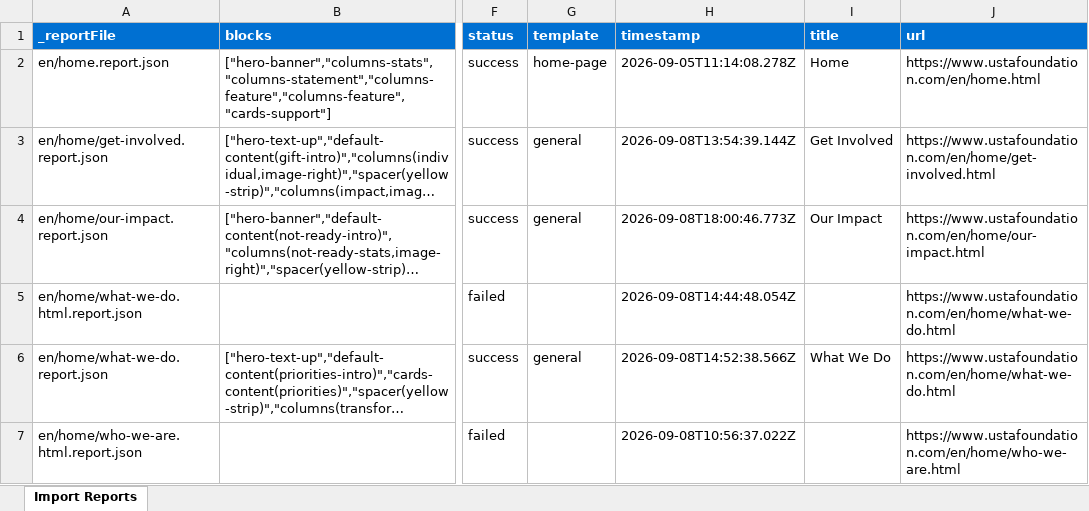
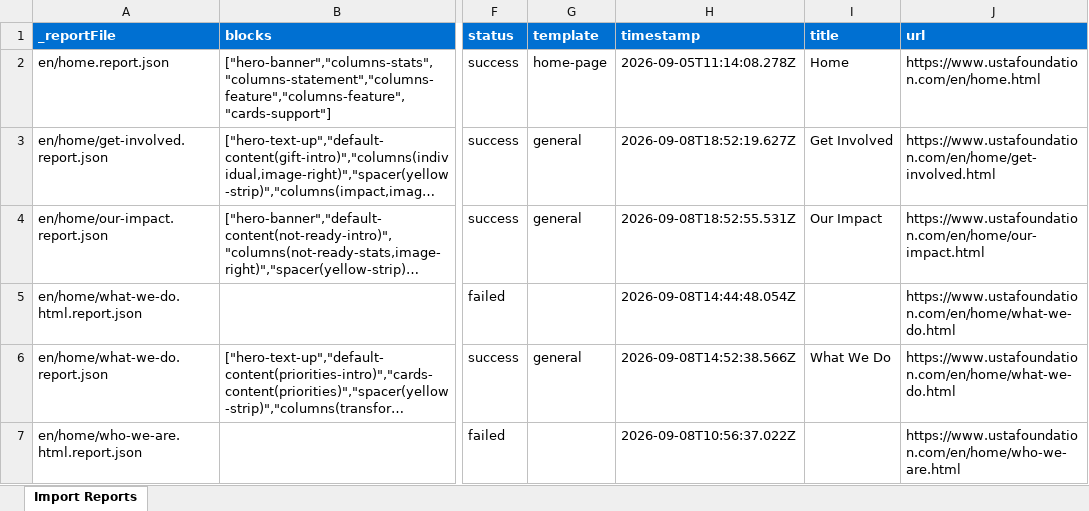
Before and after one commit to aemdemos/foundation-usta, an Excel workbook: tools/importer/reports/import-our-impact-v1.report.xlsx, sheet Import Reports, drawn as a sheet; only a part is shown, gaps mark what is left out; long unchanged cells end in …; values as stored, in another font and other column widths than the file's, no borders; the diff covers the shown part only; the diff names each change by its address in the sheet, - before the commit and + after, or states it on an @@ line.

Commit message:
Update importer
Automated migration updates generated by Experience Modernization Agent.

Changed files (36):
- MIGRATION.md
- styles/styles.css
- tools/importer/backups/general/import-general-v1.bundle.js
- tools/importer/backups/general/import-general-v1.js
- tools/importer/backups/get-involved/import-get-involved-v1.bundle.js
- tools/importer/backups/get-involved/import-get-involved-v1.js
- tools/importer/backups/our-impact/import-our-impact-v1.bundle.js
- tools/importer/backups/our-impact/import-our-impact-v1.js
- tools/importer/backups/special-funds/import-special-funds-v1.bundle.js
- tools/importer/backups/special-funds/import-special-funds-v1.js
- tools/importer/backups/special-funds/manifest.md
- tools/importer/backups/special-funds/urls-special-funds.txt
- tools/importer/backups/what-we-do/import-what-we-do-v1.bundle.js
- tools/importer/backups/what-we-do/import-what-we-do-v1.js
- tools/importer/import-general-v1.bundle.js
- tools/importer/import-general-v1.js
- tools/importer/import-get-involved-v1.bundle.js
- tools/importer/import-get-involved-v1.js
- tools/importer/import-our-impact-v1.bundle.js
- tools/importer/import-our-impact-v1.js
- tools/importer/import-special-funds-v1.bundle.js
- tools/importer/import-special-funds-v1.js
- tools/importer/import-what-we-do-v1.bundle.js
- tools/importer/import-what-we-do-v1.js
- tools/importer/reports/en/home/get-involved.report.json
- tools/importer/reports/en/home/get-involved/special-funds.report.json
- tools/importer/reports/en/home/our-impact.report.json
- tools/importer/reports/en/home/what-we-do.html.report.json
- tools/importer/reports/en/home/what-we-do.report.json
- tools/importer/reports/en/home/who-we-are.report.json
- tools/importer/reports/import-general-v1.report.xlsx
- tools/importer/reports/import-get-involved-v1.report.xlsx
- tools/importer/reports/import-our-impact-v1.report.xlsx
- tools/importer/reports/import-special-funds-v1.report.xlsx
- tools/importer/reports/import-what-we-do-v1.report.xlsx
- tools/importer/urls-special-funds.txt

```diff
--- a/tools/importer/reports/import-our-impact-v1.report.xlsx (sheet Import Reports)
+++ b/tools/importer/reports/import-our-impact-v1.report.xlsx (sheet Import Reports)
-H3 (timestamp): 2026-09-08T13:54:39.144Z
+H3 (timestamp): 2026-09-08T18:52:19.627Z
-H4 (timestamp): 2026-09-08T18:00:46.773Z
+H4 (timestamp): 2026-09-08T18:52:55.531Z
```
Also changed, not shown: 1 added row and 1 edited cell elsewhere in this sheet, tools/importer/reports/import-general-v1.report.xlsx, tools/importer/reports/import-get-involved-v1.report.xlsx, 31 other files.
